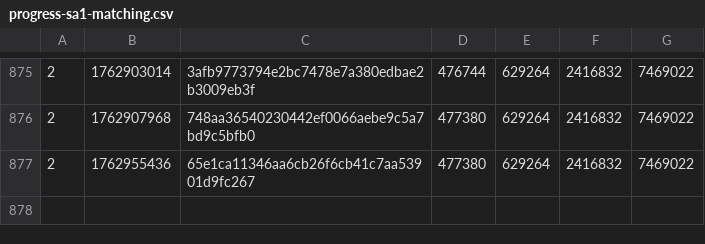
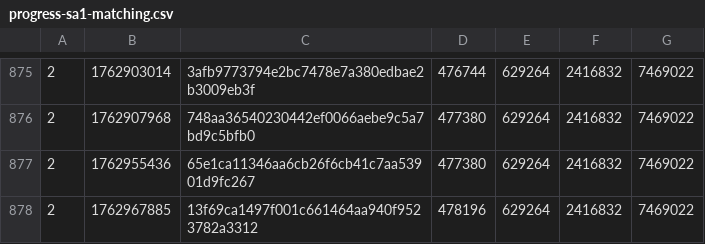
Before and after one commit to SAT-R/sa1, a CSV file: reports/progress-sa1-matching.csv, drawn as a sheet; only a part is shown, gaps mark what is left out.

Commit message:
Match sub_802A688

```diff
--- a/reports/progress-sa1-matching.csv
+++ b/reports/progress-sa1-matching.csv
@@ -877 +877,2 @@
 2,1762955436,65e1ca11346aa6cb26f6cb41c7aa53901d9fc267,477380,629264,2416832,7469022
+2,1762967885,13f69ca1497f001c661464aa940f9523782a3312,478196,629264,2416832,7469022
```
Also changed, not shown: reports/progress-sa1-nonmatching.csv, 2 other files.
